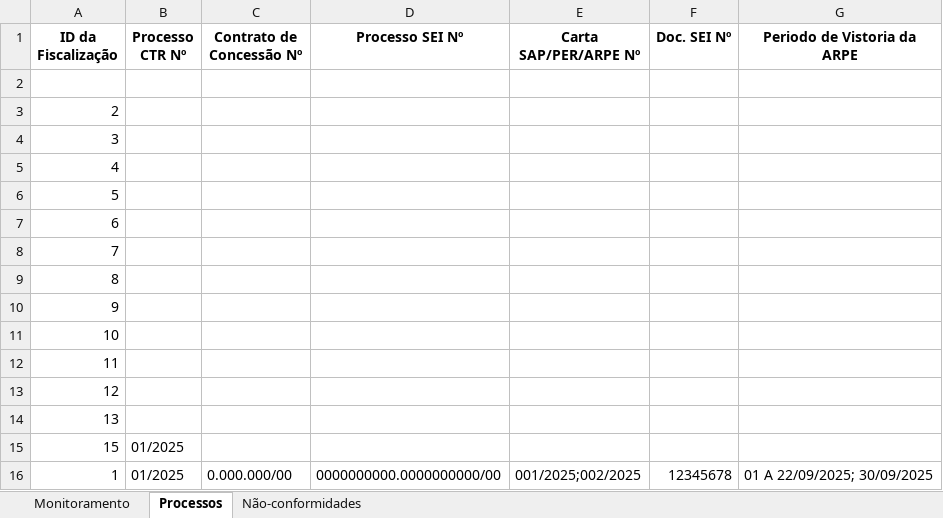
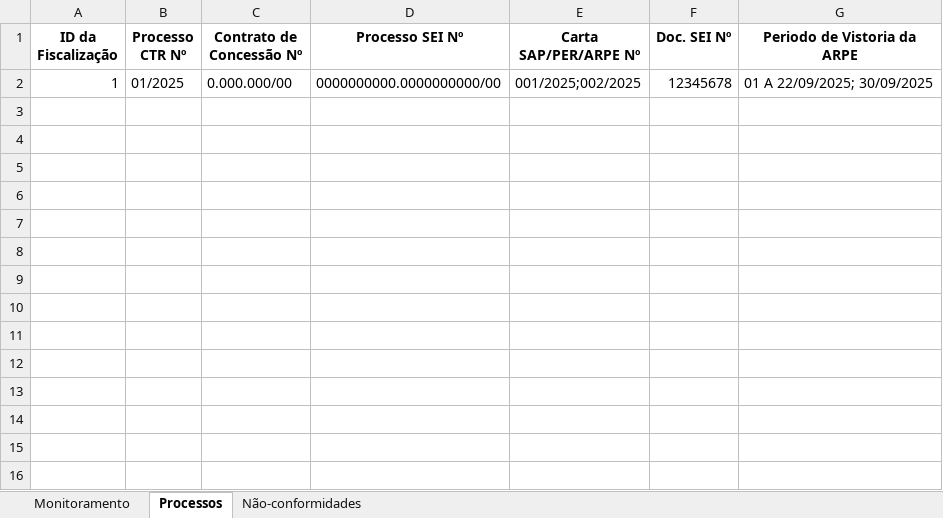
Before and after one commit to thays-barbosa/gerador-relatorios, an Excel workbook: src/planilha_monitoramento.xlsx, sheet Processos, drawn as a sheet; values as stored, in another font and other column widths than the file's, no borders; the diff names each change by its address in the sheet, - before the commit and + after, or states it on an @@ line.

```diff
--- a/src/planilha_monitoramento.xlsx (sheet Processos)
+++ b/src/planilha_monitoramento.xlsx (sheet Processos)
-row 2: (empty)
-row 3: 2
-row 4: 3
-row 5: 4
-row 6: 5
-row 7: 6
-row 8: 7
-row 9: 8
-row 10: 9
-row 11: 10
-row 12: 11
-row 13: 12
-row 14: 13
-row 15: 15 | 01/2025
```
Also changed, not shown: sheet Não-conformidades, sheet Monitoramento, 6 other files.
